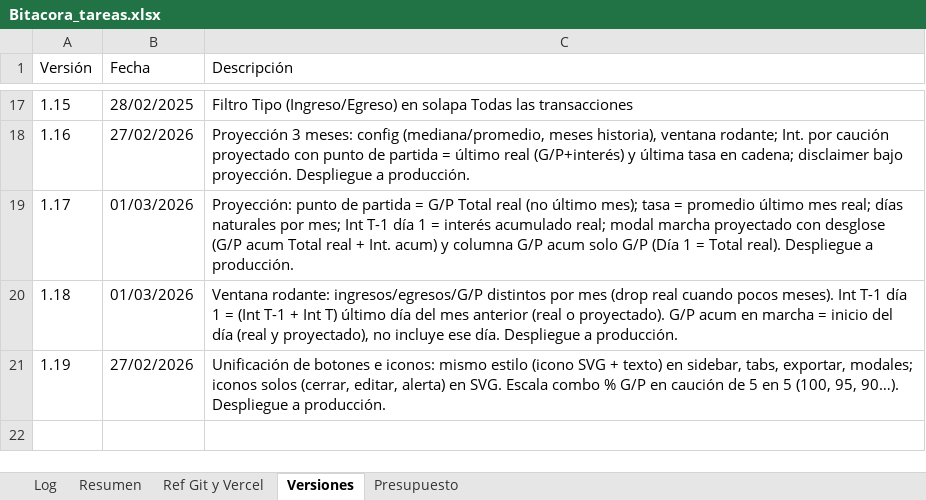
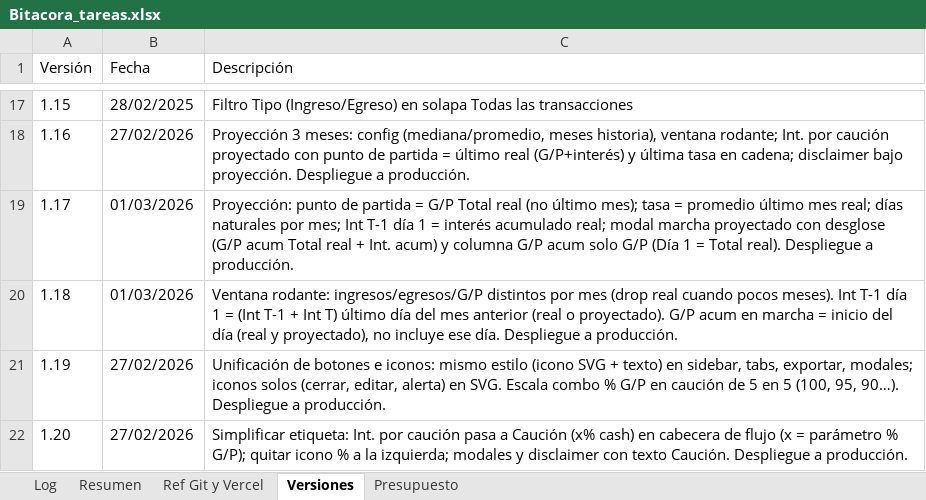
Before and after one commit to lucasbustosmartin-coder/fornitalia, an Excel workbook: Bitacora_tareas.xlsx, sheet Versiones, drawn as a sheet; only a part is shown, gaps mark what is left out; values as stored, in another font and other column widths than the file's, no borders; the diff names each change by its address in the sheet, - before the commit and + after, or states it on an @@ line.

```diff
--- a/Bitacora_tareas.xlsx (sheet Versiones)
+++ b/Bitacora_tareas.xlsx (sheet Versiones)
+row 22: 1.20 | 27/02/2026 | Simplificar etiqueta: Int. por caución pasa a Caución (x% cash) en cabecera de flujo (x = parámetro % G/P); quitar icono % a la izquierda; modales y disclaimer con texto Caución. Despliegue a producción.
```
Also changed, not shown: sheet Log, sheet Resumen, 2 other files.
